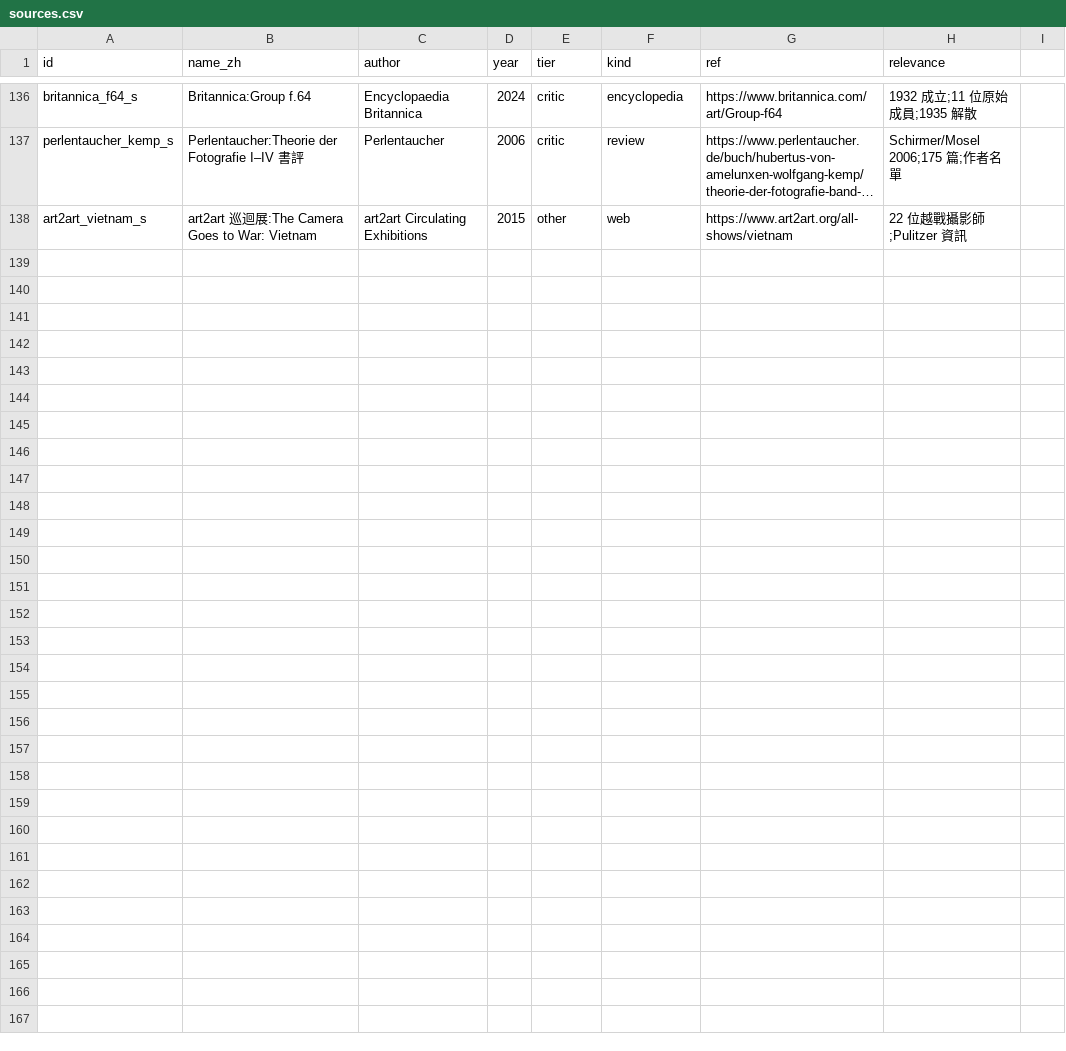
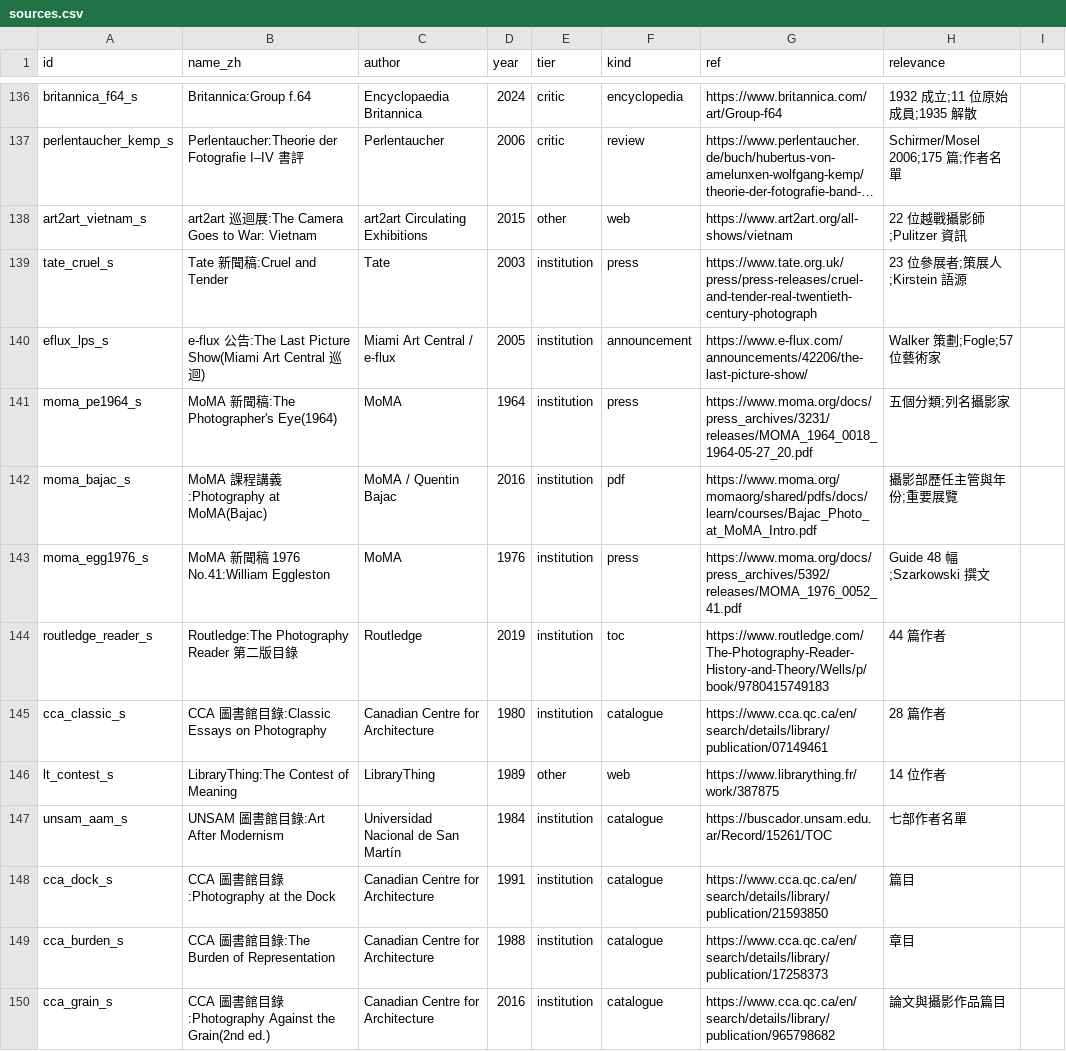
Before and after one commit to laiting-mona/seeing-coordinates, a CSV file: data/sources.csv, drawn as a sheet; only a part is shown, gaps mark what is left out; long unchanged cells end in …; the diff covers the shown part only; the diff names each change by its address in the sheet, - before the commit and + after, or states it on an @@ line.

```diff
--- a/data/sources.csv
+++ b/data/sources.csv
+row 139: tate_cruel_s | Tate 新聞稿:Cruel and Tender | Tate | 2003 | institution | press | https://www.tate.org.uk/press/press-releases/cruel-and-tender-real-twentieth-century-photograph | 23 位參展者;策展人;Kirstein 語源
+row 140: eflux_lps_s | e-flux 公告:The Last Picture Show(Miami Art Central 巡迴) | Miami Art Central / e-flux | 2005 | institution | announcement | https://www.e-flux.com/announcements/42206/the-last-picture-show/ | Walker 策劃;Fogle;57 位藝術家
+row 141: moma_pe1964_s | MoMA 新聞稿:The Photographer's Eye(1964) | MoMA | 1964 | institution | press | https://www.moma.org/docs/press_archives/3231/releases/MOMA_1964_0018_1964-05-27_20.pdf | 五個分類;列名攝影家
+row 142: moma_bajac_s | MoMA 課程講義:Photography at MoMA(Bajac) | MoMA / Quentin Bajac | 2016 | institution | pdf | https://www.moma.org/momaorg/shared/pdfs/docs/learn/courses/Bajac_Photo_at_MoMA_Intro.pdf | 攝影部歷任主管與年份;重要展覽
+row 143: moma_egg1976_s | MoMA 新聞稿 1976 No.41:William Eggleston | MoMA | 1976 | institution | press | https://www.moma.org/docs/press_archives/5392/releases/MOMA_1976_0052_41.pdf | Guide 48 幅;Szarkowski 撰文
+row 144: routledge_reader_s | Routledge:The Photography Reader 第二版目錄 | Routledge | 2019 | institution | toc | https://www.routledge.com/The-Photography-Reader-History-and-Theory/Wells/p/book/9780415749183 | 44 篇作者
+row 145: cca_classic_s | CCA 圖書館目錄:Classic Essays on Photography | Canadian Centre for Architecture | 1980 | institution | catalogue | https://www.cca.qc.ca/en/search/details/library/publication/07149461 | 28 篇作者
+row 146: lt_contest_s | LibraryThing:The Contest of Meaning | LibraryThing | 1989 | other | web | https://www.librarything.fr/work/387875 | 14 位作者
+row 147: unsam_aam_s | UNSAM 圖書館目錄:Art After Modernism | Universidad Nacional de San Martín | 1984 | institution | catalogue | https://buscador.unsam.edu.ar/Record/15261/TOC | 七部作者名單
+row 148: cca_dock_s | CCA 圖書館目錄:Photography at the Dock | Canadian Centre for Architecture | 1991 | institution | catalogue | https://www.cca.qc.ca/en/search/details/library/publication/21593850 | 篇目
+row 149: cca_burden_s | CCA 圖書館目錄:The Burden of Representation | Canadian Centre for Architecture | 1988 | institution | catalogue | https://www.cca.qc.ca/en/search/details/library/publication/17258373 | 章目
+row 150: cca_grain_s | CCA 圖書館目錄:Photography Against the Grain(2nd ed.) | Canadian Centre for Architecture | 2016 | institution | catalogue | https://www.cca.qc.ca/en/search/details/library/publication/965798682 | 論文與攝影作品篇目
```
Also changed, not shown: 12 added rows elsewhere in this file, 10 other files.
